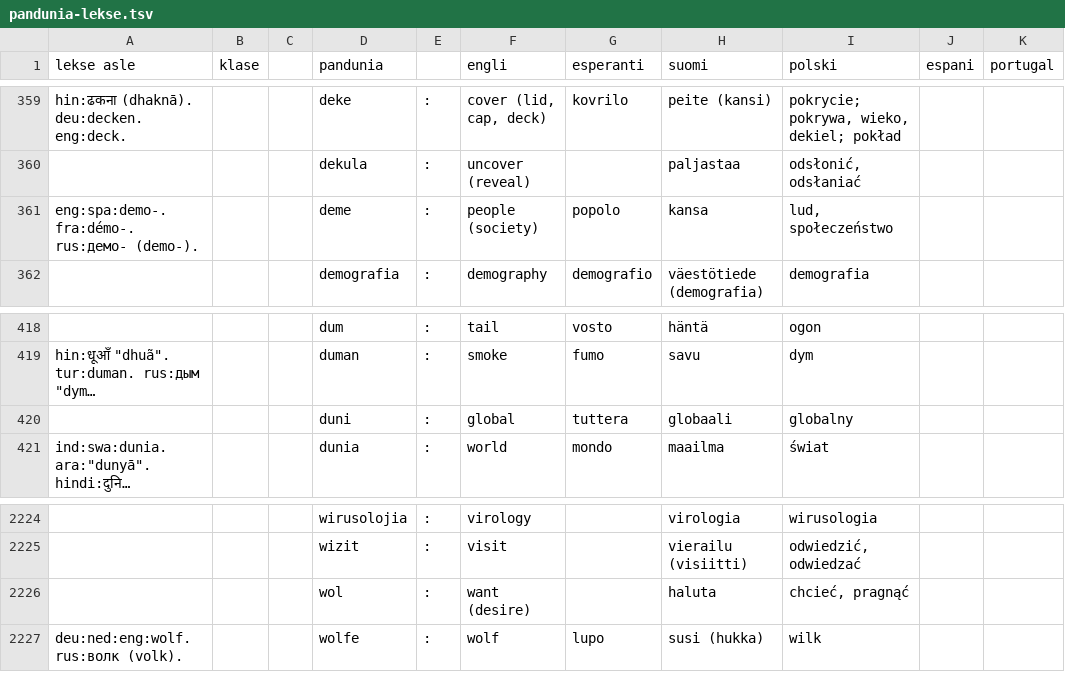
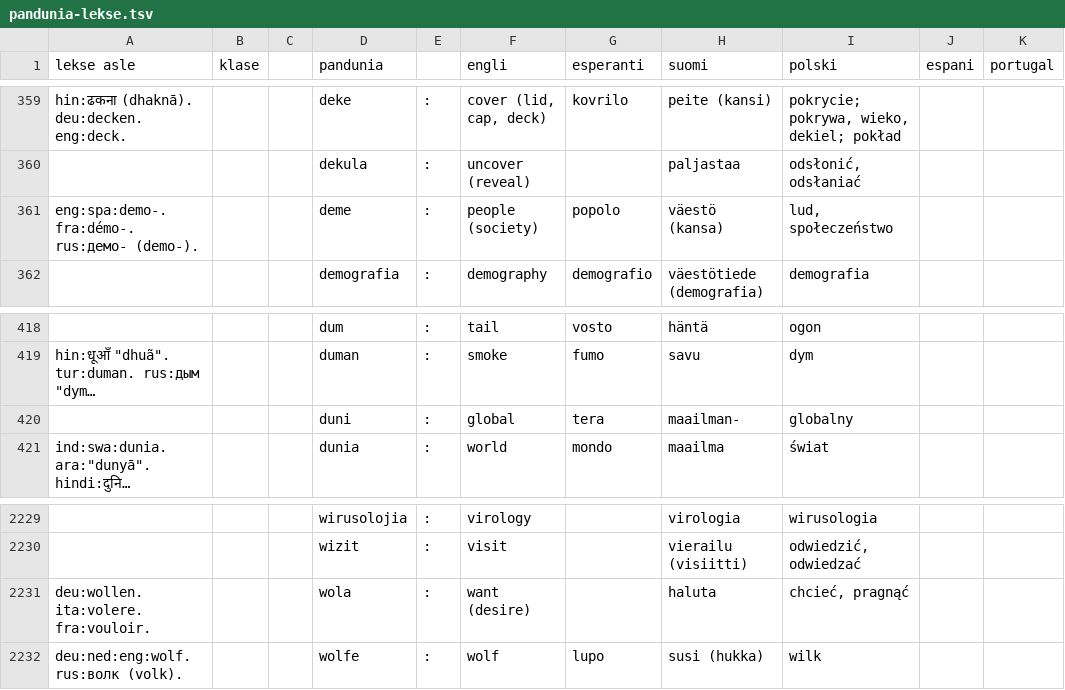
Before and after one commit to barumau/pandunia, a TSV file: pandunia-lekse.tsv, drawn as a sheet; only a part is shown, gaps mark what is left out; long unchanged cells end in …; addresses are those after the commit; the diff covers the shown part only; the diff names each change by its address in the sheet, - before the commit and + after, or states it on an @@ line.

```diff
--- a/pandunia-lekse.tsv
+++ b/pandunia-lekse.tsv
-H361 (suomi): kansa
+H361 (suomi): väestö (kansa)
-G420 (esperanti): tuttera
+G420 (esperanti): tera
-H420 (suomi): globaali
+H420 (suomi): maailman-
-A2231 (lekse asle): (empty)
+A2231 (lekse asle): deu:wollen. ita:volere. fra:vouloir.
-D2231 (pandunia): wol
+D2231 (pandunia): wola
```
Also changed, not shown: 8 added rows, 3 removed rows and 4 edited cells elsewhere in this file, 17 other files.
